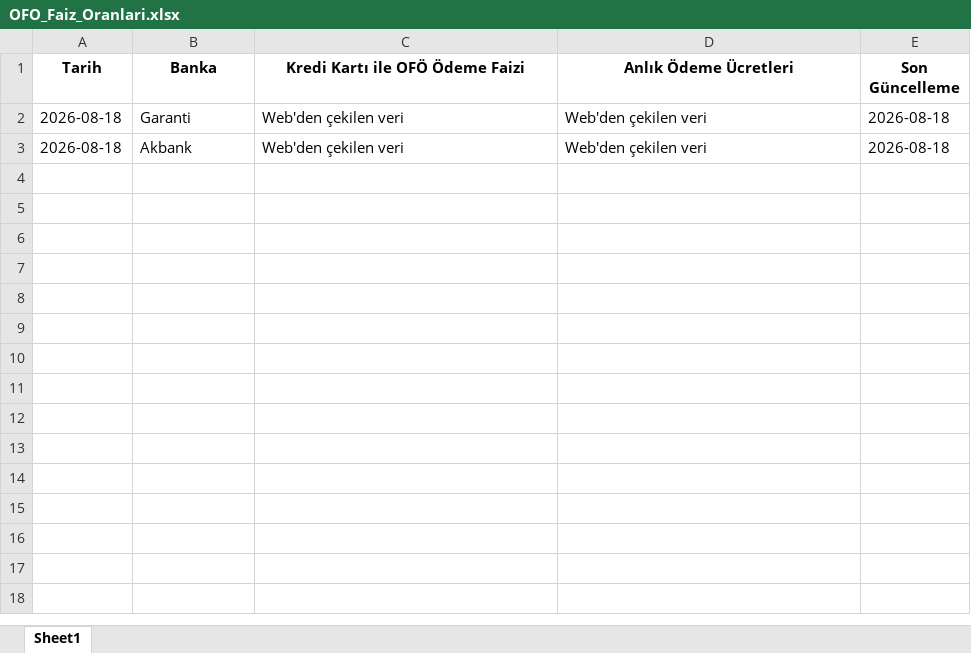
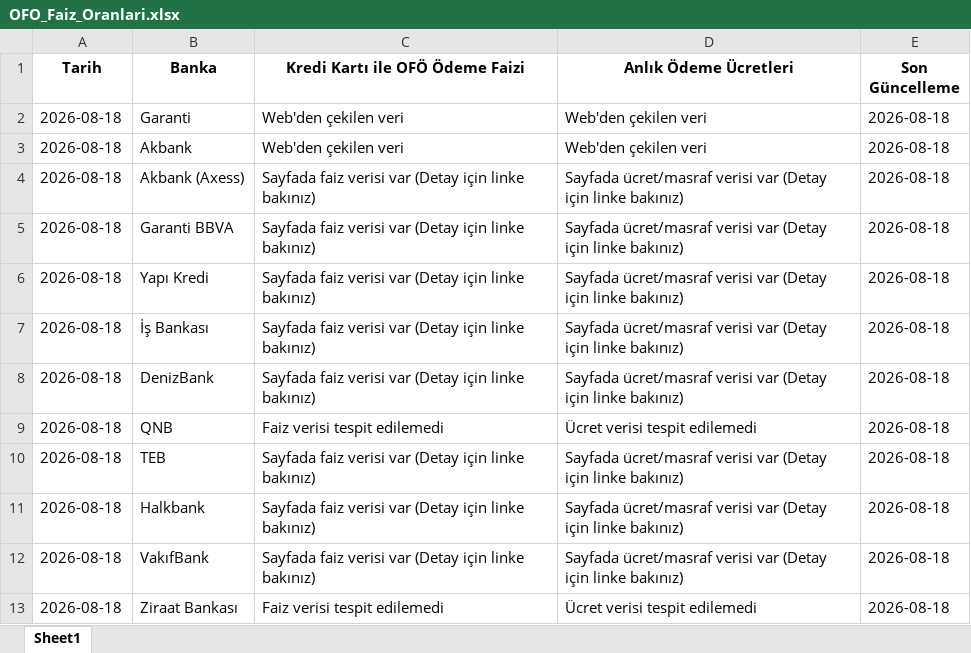
Before and after one commit to ozgeyamc/otomatik_fatura_odeme_rekabet, an Excel workbook: OFO_Faiz_Oranlari.xlsx, sheet Sheet1, drawn as a sheet; values as stored, in another font and other column widths than the file's, no borders; the diff names each change by its address in the sheet, - before the commit and + after, or states it on an @@ line.

```diff
--- a/OFO_Faiz_Oranlari.xlsx (sheet Sheet1)
+++ b/OFO_Faiz_Oranlari.xlsx (sheet Sheet1)
+row 4: 2026-08-18 | Akbank (Axess) | Sayfada faiz verisi var (Detay için linke bakınız) | Sayfada ücret/masraf verisi var (Detay için linke bakınız) | 2026-08-18
+row 5: 2026-08-18 | Garanti BBVA | Sayfada faiz verisi var (Detay için linke bakınız) | Sayfada ücret/masraf verisi var (Detay için linke bakınız) | 2026-08-18
+row 6: 2026-08-18 | Yapı Kredi | Sayfada faiz verisi var (Detay için linke bakınız) | Sayfada ücret/masraf verisi var (Detay için linke bakınız) | 2026-08-18
+row 7: 2026-08-18 | İş Bankası | Sayfada faiz verisi var (Detay için linke bakınız) | Sayfada ücret/masraf verisi var (Detay için linke bakınız) | 2026-08-18
+row 8: 2026-08-18 | DenizBank | Sayfada faiz verisi var (Detay için linke bakınız) | Sayfada ücret/masraf verisi var (Detay için linke bakınız) | 2026-08-18
+row 9: 2026-08-18 | QNB | Faiz verisi tespit edilemedi | Ücret verisi tespit edilemedi | 2026-08-18
+row 10: 2026-08-18 | TEB | Sayfada faiz verisi var (Detay için linke bakınız) | Sayfada ücret/masraf verisi var (Detay için linke bakınız) | 2026-08-18
+row 11: 2026-08-18 | Halkbank | Sayfada faiz verisi var (Detay için linke bakınız) | Sayfada ücret/masraf verisi var (Detay için linke bakınız) | 2026-08-18
+row 12: 2026-08-18 | VakıfBank | Sayfada faiz verisi var (Detay için linke bakınız) | Sayfada ücret/masraf verisi var (Detay için linke bakınız) | 2026-08-18
+row 13: 2026-08-18 | Ziraat Bankası | Faiz verisi tespit edilemedi | Ücret verisi tespit edilemedi | 2026-08-18
```
